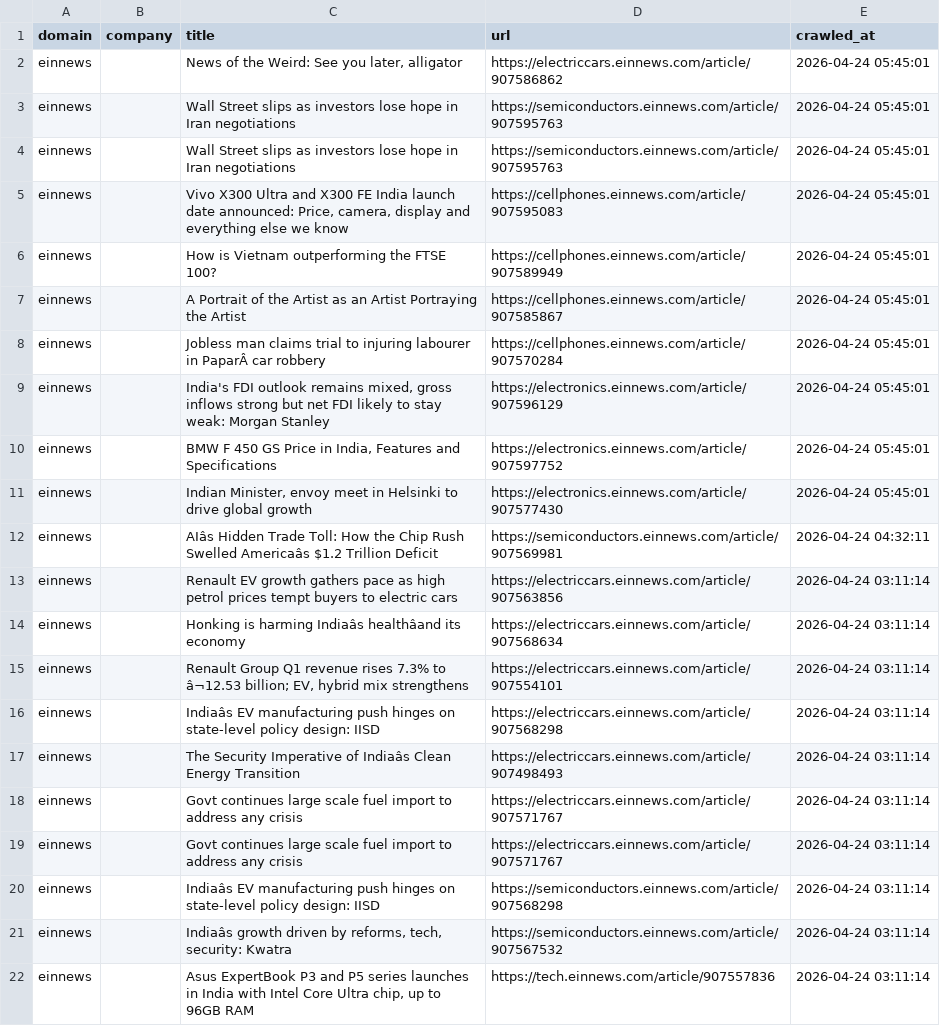
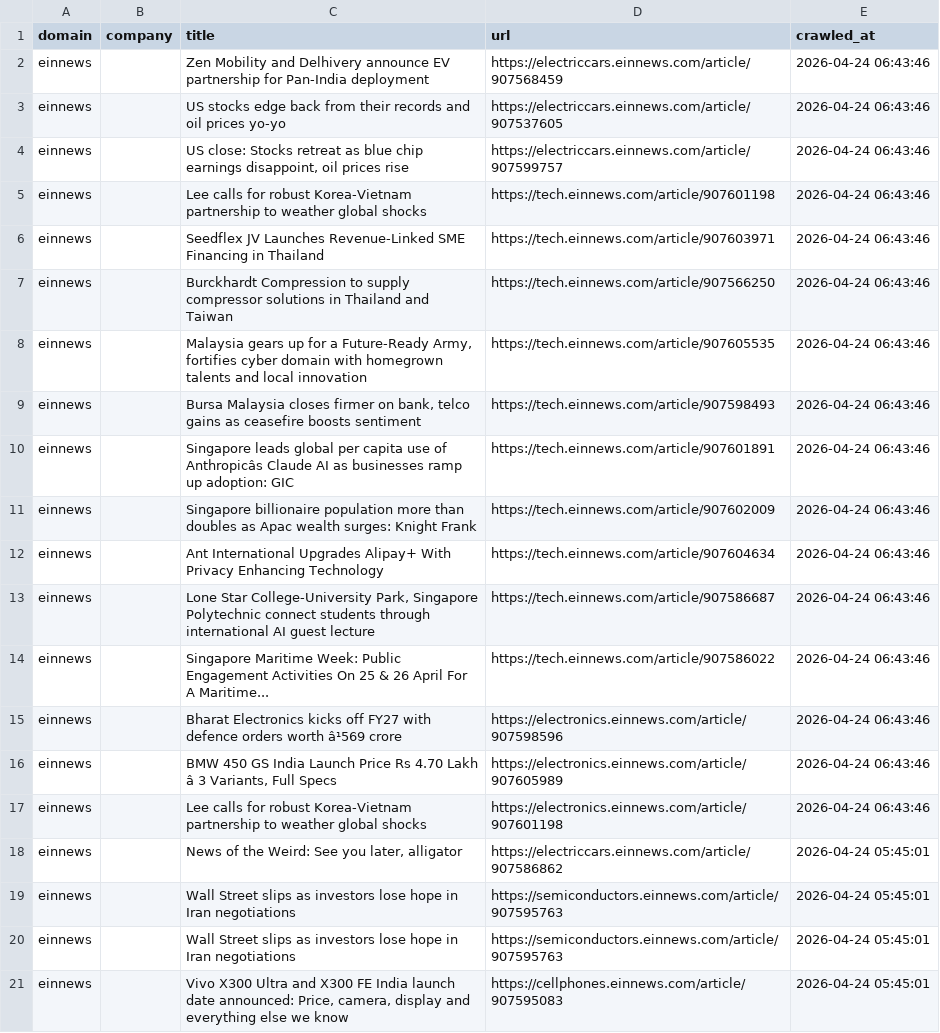
Before and after one commit to levelupup/news_crawler, a CSV file: data/einnews.csv, drawn as a sheet; only a part is shown; the shorter side is filled out with more unchanged rows; the diff names each change by its address in the sheet, - before the commit and + after, or states it on an @@ line.

```diff
--- a/data/einnews.csv
+++ b/data/einnews.csv
+row 2: einnews |  | Zen Mobility and Delhivery announce EV partnership for Pan-India deployment | https://electriccars.einnews.com/article/907568459 | 2026-04-24 06:43:46
+row 3: einnews |  | US stocks edge back from their records and oil prices yo-yo | https://electriccars.einnews.com/article/907537605 | 2026-04-24 06:43:46
+row 4: einnews |  | US close: Stocks retreat as blue chip earnings disappoint, oil prices rise | https://electriccars.einnews.com/article/907599757 | 2026-04-24 06:43:46
+row 5: einnews |  | Lee calls for robust Korea-Vietnam partnership to weather global shocks | https://tech.einnews.com/article/907601198 | 2026-04-24 06:43:46
+row 6: einnews |  | Seedflex JV Launches Revenue-Linked SME Financing in Thailand | https://tech.einnews.com/article/907603971 | 2026-04-24 06:43:46
+row 7: einnews |  | Burckhardt Compression to supply compressor solutions in Thailand and Taiwan | https://tech.einnews.com/article/907566250 | 2026-04-24 06:43:46
+row 8: einnews |  | Malaysia gears up for a Future-Ready Army, fortifies cyber domain with homegrown talents and local innovation | https://tech.einnews.com/article/907605535 | 2026-04-24 06:43:46
+row 9: einnews |  | Bursa Malaysia closes firmer on bank, telco gains as ceasefire boosts sentiment | https://tech.einnews.com/article/907598493 | 2026-04-24 06:43:46
+row 10: einnews |  | Singapore leads global per capita use of Anthropicâs Claude AI as businesses ramp up adoption: GIC | https://tech.einnews.com/article/907601891 | 2026-04-24 06:43:46
+row 11: einnews |  | Singapore billionaire population more than doubles as Apac wealth surges: Knight Frank | https://tech.einnews.com/article/907602009 | 2026-04-24 06:43:46
+row 12: einnews |  | Ant International Upgrades Alipay+ With Privacy Enhancing Technology | https://tech.einnews.com/article/907604634 | 2026-04-24 06:43:46
+row 13: einnews |  | Lone Star College-University Park, Singapore Polytechnic connect students through international AI guest lecture | https://tech.einnews.com/article/907586687 | 2026-04-24 06:43:46
+row 14: einnews |  | Singapore Maritime Week: Public Engagement Activities On 25 & 26 April For A Maritime... | https://tech.einnews.com/article/907586022 | 2026-04-24 06:43:46
+row 15: einnews |  | Bharat Electronics kicks off FY27 with defence orders worth â¹569 crore | https://electronics.einnews.com/article/907598596 | 2026-04-24 06:43:46
+row 16: einnews |  | BMW 450 GS India Launch Price Rs 4.70 Lakh â 3 Variants, Full Specs | https://electronics.einnews.com/article/907605989 | 2026-04-24 06:43:46
+row 17: einnews |  | Lee calls for robust Korea-Vietnam partnership to weather global shocks | https://electronics.einnews.com/article/907601198 | 2026-04-24 06:43:46
```
Also changed, not shown: data/9to5mac.csv, data/bloomberg.csv, 15 other files.
